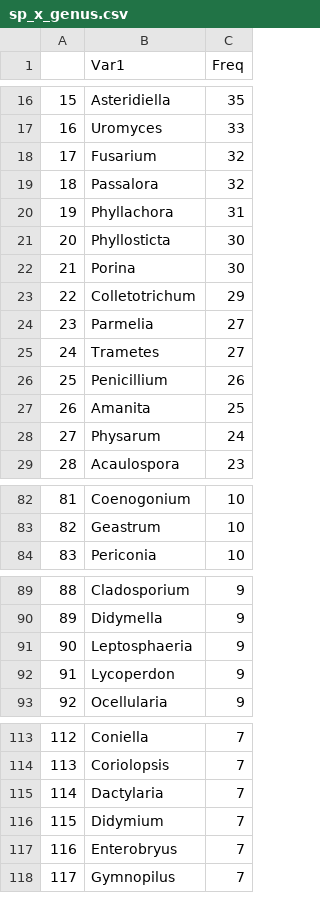
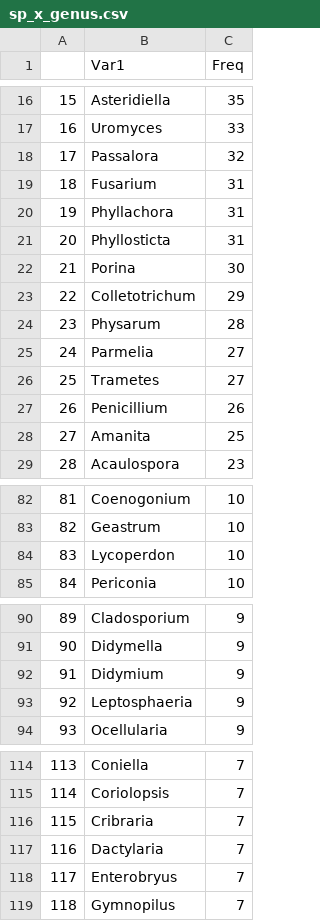
Before and after one commit to jgmv/West_Africa_checklist, a CSV file: Output/sp_x_genus.csv, drawn as a sheet; only a part is shown, gaps mark what is left out; removed rows and columns are numbered as before the commit, all else as after; the diff covers the shown part only; the diff names each change by its address in the sheet, - before the commit and + after, or states it on an @@ line.

```diff
--- a/Output/sp_x_genus.csv
+++ b/Output/sp_x_genus.csv
-row 18: 17 | Fusarium | 32
@@ column A renumbered from row 18 down @@
+row 19: 18 | Fusarium | 31
-C21 (Freq): 30
+C21 (Freq): 31
+row 24: 23 | Physarum | 28
-row 28: 27 | Physarum | 24
+row 84: 83 | Lycoperdon | 10
+row 92: 91 | Didymium | 9
-row 92: 91 | Lycoperdon | 9
+row 116: 115 | Cribraria | 7
-row 116: 115 | Didymium | 7
```
Also changed, not shown: 7 added rows and 6 removed rows elsewhere in this file, Data/first_author_activity.csv, Output/first_author_activity.csv, 31 other files.
